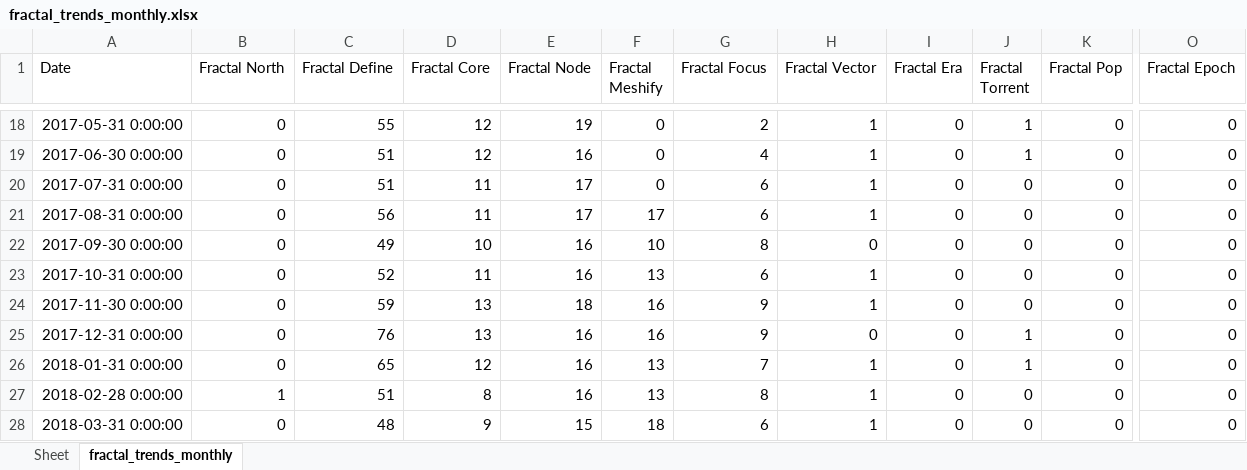
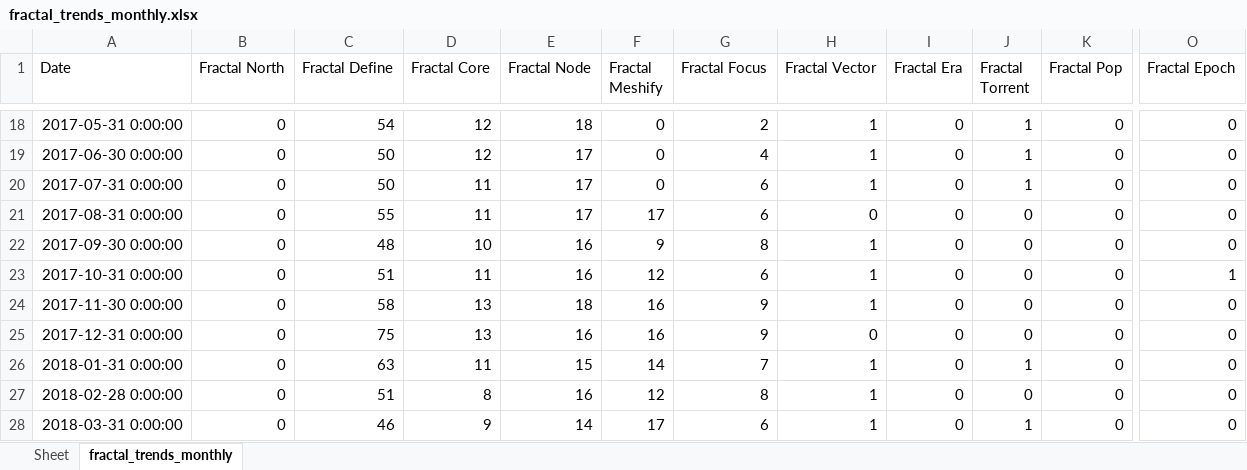
Before and after one commit to Flossan1337/Scraper, an Excel workbook: data/fractal_trends_monthly.xlsx, sheet fractal_trends_monthly, drawn as a sheet; only a part is shown, gaps mark what is left out; values as stored, in another font and other column widths than the file's, no borders; the diff covers the shown part only; the diff names each change by its address in the sheet, - before the commit and + after, or states it on an @@ line.

```diff
--- a/data/fractal_trends_monthly.xlsx (sheet fractal_trends_monthly)
+++ b/data/fractal_trends_monthly.xlsx (sheet fractal_trends_monthly)
-C18 (Fractal Define): 55
+C18 (Fractal Define): 54
-E18 (Fractal Node): 19
+E18 (Fractal Node): 18
-C19:C20 (Fractal Define): 51
+C19:C20 (Fractal Define): 50
-E19 (Fractal Node): 16
+E19 (Fractal Node): 17
-J20 (Fractal Torrent): 0
+J20 (Fractal Torrent): 1
-C21 (Fractal Define): 56
+C21 (Fractal Define): 55
-H21 (Fractal Vector): 1
+H21 (Fractal Vector): 0
-C22 (Fractal Define): 49
+C22 (Fractal Define): 48
-F22 (Fractal Meshify): 10
+F22 (Fractal Meshify): 9
-H22 (Fractal Vector): 0
+H22 (Fractal Vector): 1
-C23 (Fractal Define): 52
+C23 (Fractal Define): 51
-F23 (Fractal Meshify): 13
+F23 (Fractal Meshify): 12
-O23 (Fractal Epoch): 0
+O23 (Fractal Epoch): 1
-C24 (Fractal Define): 59
+C24 (Fractal Define): 58
-C25 (Fractal Define): 76
+C25 (Fractal Define): 75
-J25 (Fractal Torrent): 1
+J25 (Fractal Torrent): 0
-C26 (Fractal Define): 65
+C26 (Fractal Define): 63
-D26 (Fractal Core): 12
+D26 (Fractal Core): 11
-E26 (Fractal Node): 16
+E26 (Fractal Node): 15
-F26 (Fractal Meshify): 13
+F26 (Fractal Meshify): 14
-B27 (Fractal North): 1
+B27 (Fractal North): 0
-F27 (Fractal Meshify): 13
+F27 (Fractal Meshify): 12
-C28 (Fractal Define): 48
+C28 (Fractal Define): 46
-E28 (Fractal Node): 15
+E28 (Fractal Node): 14
-F28 (Fractal Meshify): 18
+F28 (Fractal Meshify): 17
-J28 (Fractal Torrent): 0
+J28 (Fractal Torrent): 1
```
Also changed, not shown: 1 added row and 365 edited cells elsewhere in this sheet.
